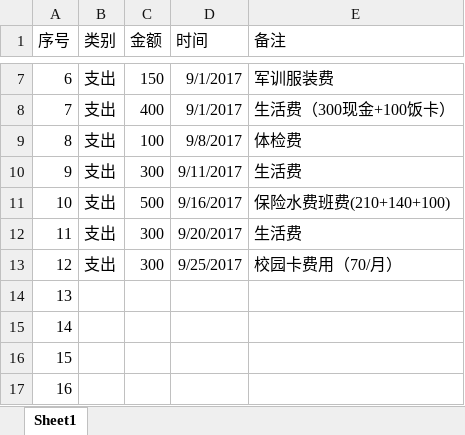
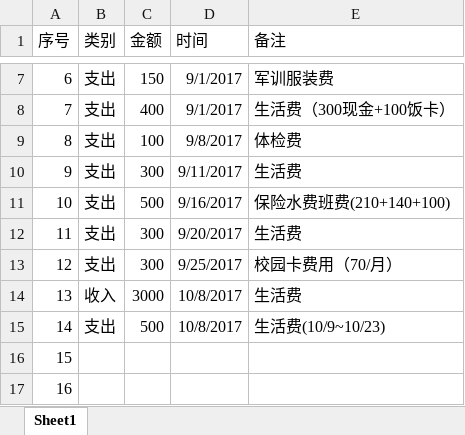
Before and after one commit to Wongfu/WanhaoBillDetails, an Excel workbook: WanHaoBillDetails.xlsx, sheet Sheet1, drawn as a sheet; only a part is shown, gaps mark what is left out; values as stored, in another font and other column widths than the file's, no borders; the diff names each change by its address in the sheet, - before the commit and + after, or states it on an @@ line.

```diff
--- a/WanHaoBillDetails.xlsx (sheet Sheet1)
+++ b/WanHaoBillDetails.xlsx (sheet Sheet1)
-B14 (类别): (empty)
+B14 (类别): 收入
-C14 (金额): (empty)
+C14 (金额): 3000
-D14:D15 (时间): (empty)
+D14:D15 (时间): 10/8/2017
-E14 (备注): (empty)
+E14 (备注): 生活费
-B15 (类别): (empty)
+B15 (类别): 支出
-C15 (金额): (empty)
+C15 (金额): 500
-E15 (备注): (empty)
+E15 (备注): 生活费(10/9~10/23)
```
Also changed, not shown: DataUsageDetails-201709.xlsx.
